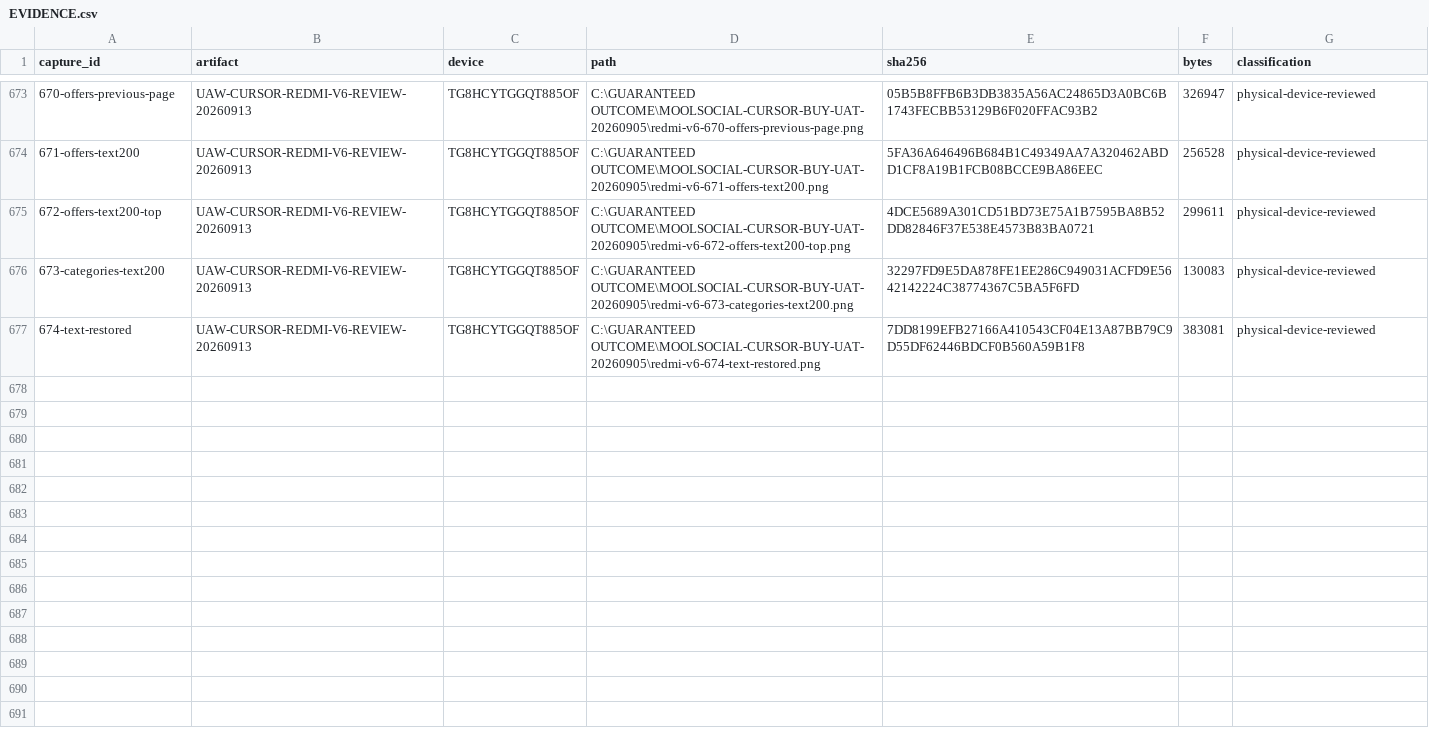
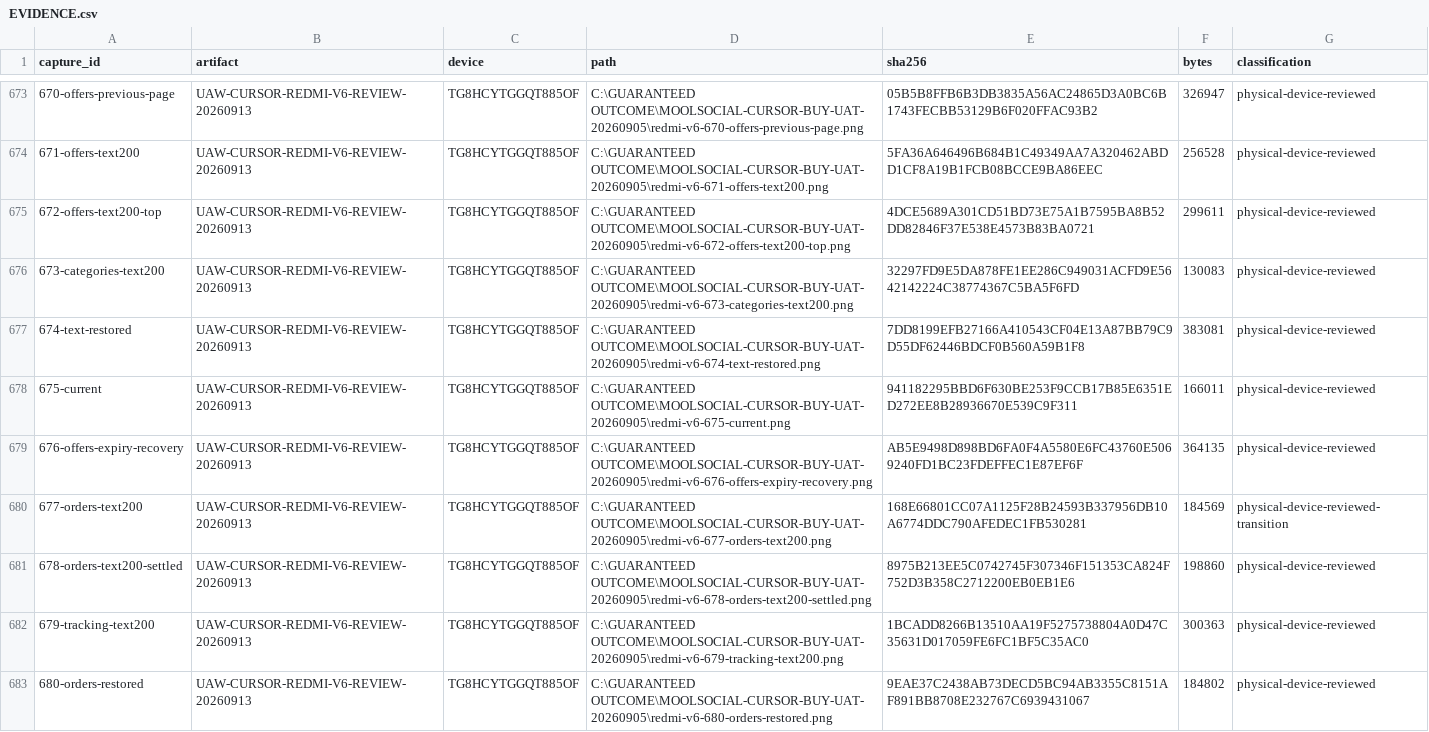
Before and after one commit to Supermanditech/MOOLSOCIAL-PRODUCTION, a CSV file: docs/quality/cursor-redmi-v6-audit-20260913/EVIDENCE.csv, drawn as a sheet; only a part is shown, gaps mark what is left out; the diff names each change by its address in the sheet, - before the commit and + after, or states it on an @@ line.

Commit message:
ui(redmi-v6-audit-20260913): verify expiry recovery and large-text tracking

```diff
--- a/docs/quality/cursor-redmi-v6-audit-20260913/EVIDENCE.csv
+++ b/docs/quality/cursor-redmi-v6-audit-20260913/EVIDENCE.csv
+row 678: 675-current | UAW-CURSOR-REDMI-V6-REVIEW-20260913 | TG8HCYTGGQT885OF | C:\GUARANTEED OUTCOME\MOOLSOCIAL-CURSOR-BUY-UAT-20260905\redmi-v6-675-current.png | 941182295BBD6F630BE253F9CCB17B85E6351ED272EE8B28936670E539C9F311 | 166011 | physical-device-reviewed
+row 679: 676-offers-expiry-recovery | UAW-CURSOR-REDMI-V6-REVIEW-20260913 | TG8HCYTGGQT885OF | C:\GUARANTEED OUTCOME\MOOLSOCIAL-CURSOR-BUY-UAT-20260905\redmi-v6-676-offers-expiry-recovery.png | AB5E9498D898BD6FA0F4A5580E6FC43760E5069240FD1BC23FDEFFEC1E87EF6F | 364135 | physical-device-reviewed
+row 680: 677-orders-text200 | UAW-CURSOR-REDMI-V6-REVIEW-20260913 | TG8HCYTGGQT885OF | C:\GUARANTEED OUTCOME\MOOLSOCIAL-CURSOR-BUY-UAT-20260905\redmi-v6-677-orders-text200.png | 168E66801CC07A1125F28B24593B337956DB10A6774DDC790AFEDEC1FB530281 | 184569 | physical-device-reviewed-transition
+row 681: 678-orders-text200-settled | UAW-CURSOR-REDMI-V6-REVIEW-20260913 | TG8HCYTGGQT885OF | C:\GUARANTEED OUTCOME\MOOLSOCIAL-CURSOR-BUY-UAT-20260905\redmi-v6-678-orders-text200-settled.png | 8975B213EE5C0742745F307346F151353CA824F752D3B358C2712200EB0EB1E6 | 198860 | physical-device-reviewed
+row 682: 679-tracking-text200 | UAW-CURSOR-REDMI-V6-REVIEW-20260913 | TG8HCYTGGQT885OF | C:\GUARANTEED OUTCOME\MOOLSOCIAL-CURSOR-BUY-UAT-20260905\redmi-v6-679-tracking-text200.png | 1BCADD8266B13510AA19F5275738804A0D47C35631D017059FE6FC1BF5C35AC0 | 300363 | physical-device-reviewed
+row 683: 680-orders-restored | UAW-CURSOR-REDMI-V6-REVIEW-20260913 | TG8HCYTGGQT885OF | C:\GUARANTEED OUTCOME\MOOLSOCIAL-CURSOR-BUY-UAT-20260905\redmi-v6-680-orders-restored.png | 9EAE37C2438AB73DECD5BC94AB3355C8151AF891BB8708E232767C6939431067 | 184802 | physical-device-reviewed
```
Also changed, not shown: docs/quality/cursor-redmi-v6-audit-20260913/JOURNEYS.csv, 2 other files.
